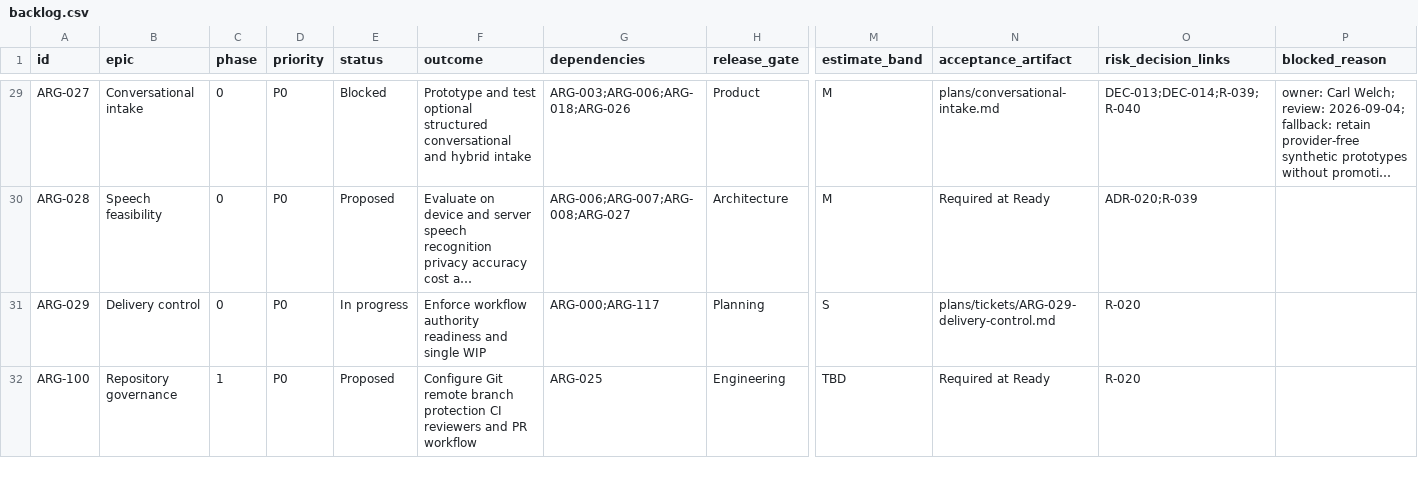
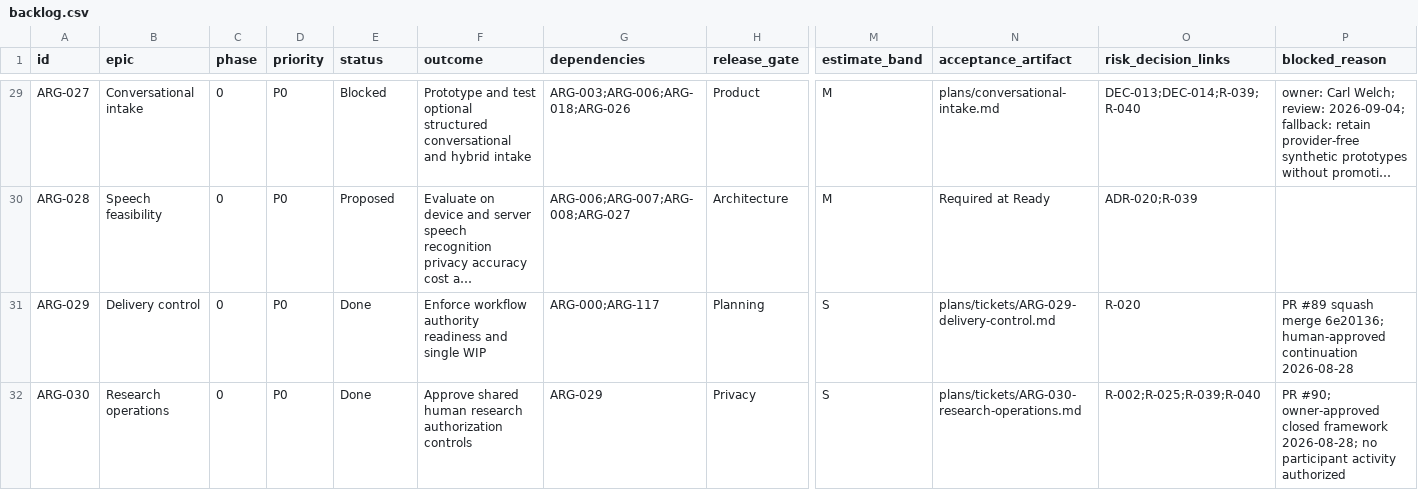
Before and after one commit to carlwelchdesign/matchmaker-ai, a CSV file: plans/tickets/backlog.csv, drawn as a sheet; only a part is shown, gaps mark what is left out; the shorter side is filled out with more unchanged rows; long unchanged cells end in …; rows hold the shown columns only; the diff covers the shown part only; the diff names each change by its address in the sheet, - before the commit and + after, or states it on an @@ line.

Commit message:
ARG-030: add fail-closed research authorization (#90)
* ARG-030: add fail-closed research authorization

* ARG-030: record draft PR handoff

* ARG-030: record closed framework approval

```diff
--- a/plans/tickets/backlog.csv
+++ b/plans/tickets/backlog.csv
-E31 (status): In progress
+E31 (status): Done
-P31 (blocked_reason): (empty)
+P31 (blocked_reason): PR #89 squash merge 6e20136; human-approved continuation 2026-08-28
+row 32: ARG-030 | Research operations | 0 | P0 | Done | Approve shared human research authorization controls | ARG-029 | Privacy | S | plans/tickets/ARG-030-research-operations.md | R-002;R-025;R-039;R-040 | PR #90; owner-approved closed framework 2026-08-28; no participant activity authorized
```
Also changed, not shown: 2 added rows and 4 edited cells elsewhere in this file, 19 other files.
